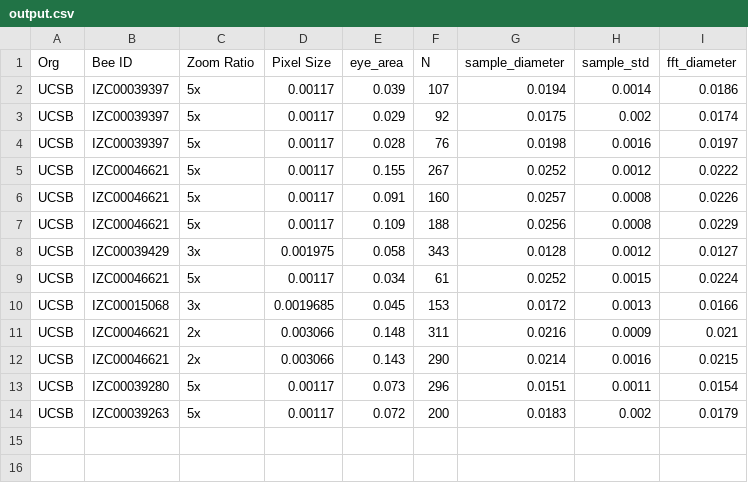
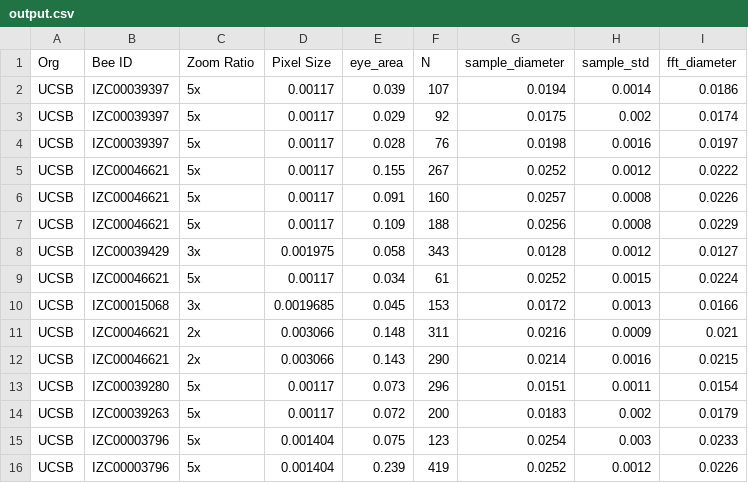
Before and after one commit to xwang112358/bee_oda_caves, a CSV file: test_bee/results/output.csv, drawn as a sheet.

```diff
--- a/test_bee/results/output.csv
+++ b/test_bee/results/output.csv
@@ -14 +14,3 @@ UCSB,IZC00039280,5x,0.00117,0.073,296,0.0151,0.0011,0.0154
 UCSB,IZC00039263,5x,0.00117,0.072,200,0.0183,0.002,0.0179
+UCSB,IZC00003796,5x,0.001404,0.075,123,0.0254,0.003,0.0233
+UCSB,IZC00003796,5x,0.001404,0.239,419,0.0252,0.0012,0.0226
```
Also changed, not shown: 27 other files.
